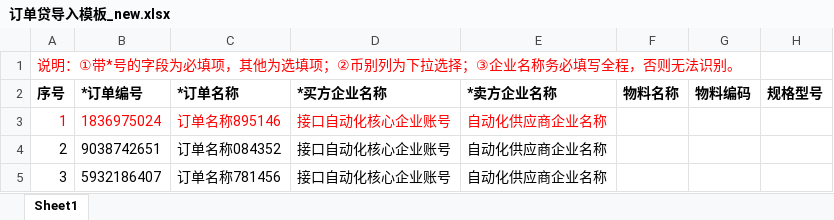
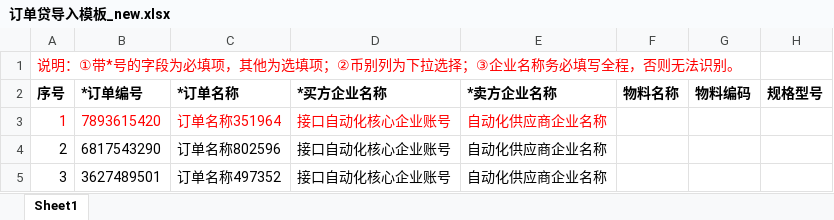
Before and after one commit to liuhu1234567/scf_api_uat, an Excel workbook: SCF/files/订单贷导入模板_new.xlsx, sheet Sheet1, drawn as a sheet; only a part is shown; values as stored, in another font and other column widths than the file's, no borders; the diff names each change by its address in the sheet, - before the commit and + after, or states it on an @@ line.

```diff
--- a/SCF/files/订单贷导入模板_new.xlsx (sheet Sheet1)
+++ b/SCF/files/订单贷导入模板_new.xlsx (sheet Sheet1)
-B3 (*订单编号): 1836975024
+B3 (*订单编号): 7893615420
-C3 (*订单名称): 订单名称895146
+C3 (*订单名称): 订单名称351964
-B4 (*订单编号): 9038742651
+B4 (*订单编号): 6817543290
-C4 (*订单名称): 订单名称084352
+C4 (*订单名称): 订单名称802596
-B5 (*订单编号): 5932186407
+B5 (*订单编号): 3627489501
-C5 (*订单名称): 订单名称781456
+C5 (*订单名称): 订单名称497352
```
Also changed, not shown: SCF/files/导入发票模板_new.xlsx, 1 other file.
